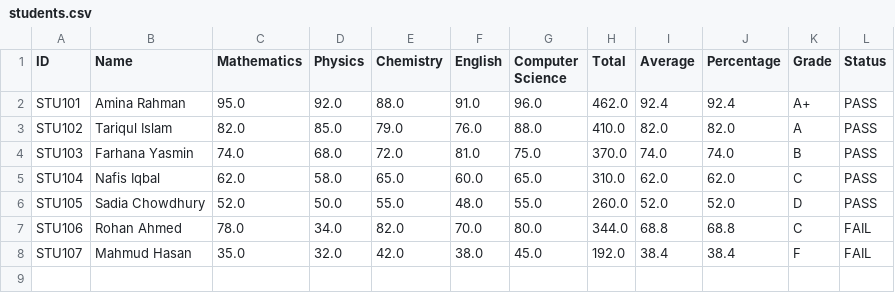
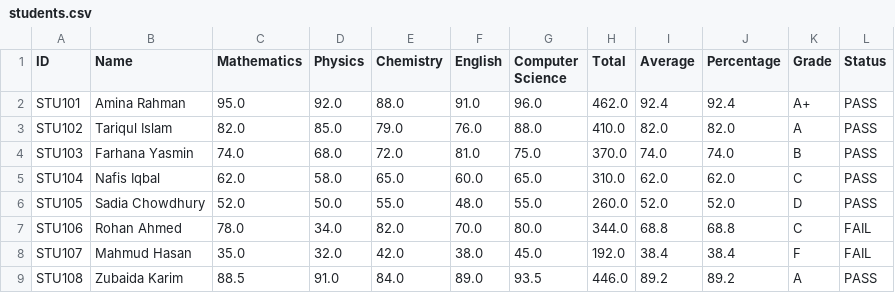
Before and after one commit to AtiaAbk/project-2, a CSV file: data/students.csv, drawn as a sheet.

Commit message:
data: add verified sample student STU108 to CSV

```diff
--- a/data/students.csv
+++ b/data/students.csv
@@ -8 +8,2 @@ STU106,Rohan Ahmed,78.0,34.0,82.0,70.0,80.0,344.0,68.8,68.8,C,FAIL
 STU107,Mahmud Hasan,35.0,32.0,42.0,38.0,45.0,192.0,38.4,38.4,F,FAIL
+STU108,Zubaida Karim,88.5,91.0,84.0,89.0,93.5,446.0,89.2,89.2,A,PASS
```
